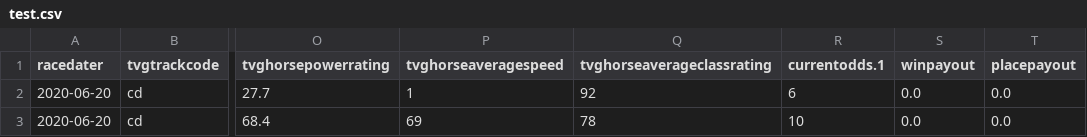
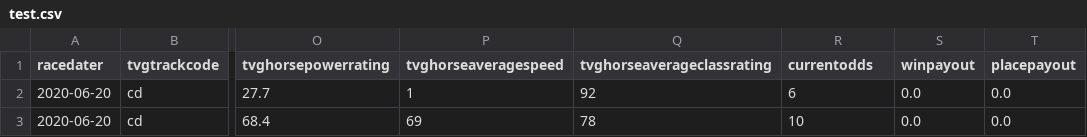
Before and after one commit to AymanSulaiman/stallion-statistics-dashboard, a CSV file: Machine_Learning_Model_redo/test.csv, drawn as a sheet; only a part is shown, gaps mark what is left out; the diff names each change by its address in the sheet, - before the commit and + after, or states it on an @@ line.

Commit message:
created new files and afolder for the final data, this data will be going too the S3 bucket

```diff
--- a/Machine_Learning_Model_redo/test.csv
+++ b/Machine_Learning_Model_redo/test.csv
-R1: currentodds.1
+R1: currentodds
```
Also changed, not shown: 16 other files.
